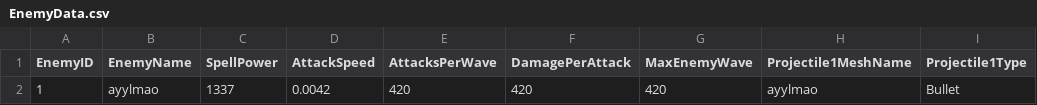
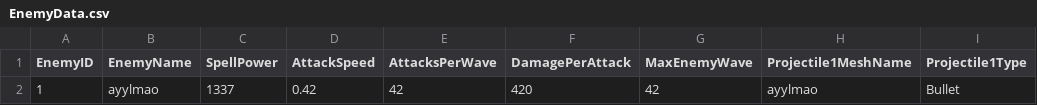
Before and after one commit to HalcionCyanide/SP3_T14N, a CSV file: Base/DrivenFiles/EnemyData.csv, drawn as a sheet; only a part is shown; the diff names each change by its address in the sheet, - before the commit and + after, or states it on an @@ line.

```diff
--- a/Base/DrivenFiles/EnemyData.csv
+++ b/Base/DrivenFiles/EnemyData.csv
-D2 (AttackSpeed): 0.0042
+D2 (AttackSpeed): 0.42
-E2 (AttacksPerWave): 420
+E2 (AttacksPerWave): 42
-G2 (MaxEnemyWave): 420
+G2 (MaxEnemyWave): 42
```
Also changed, not shown: 2 other files.
